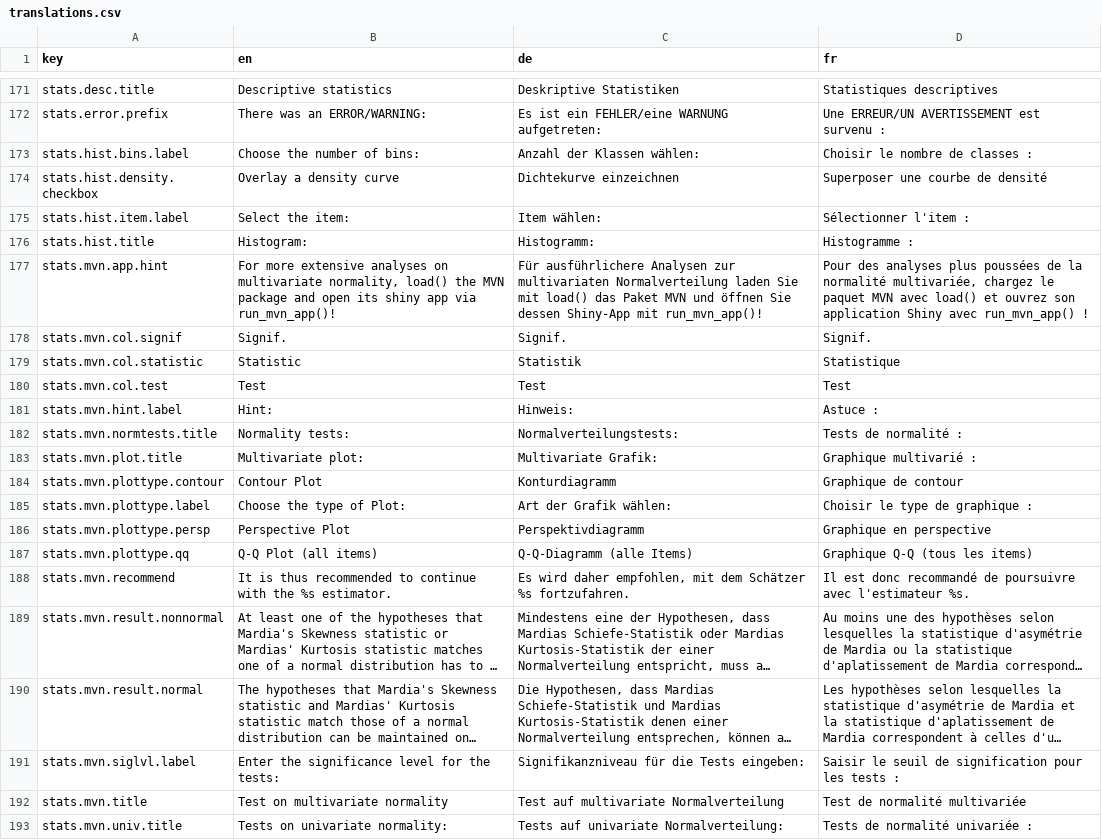
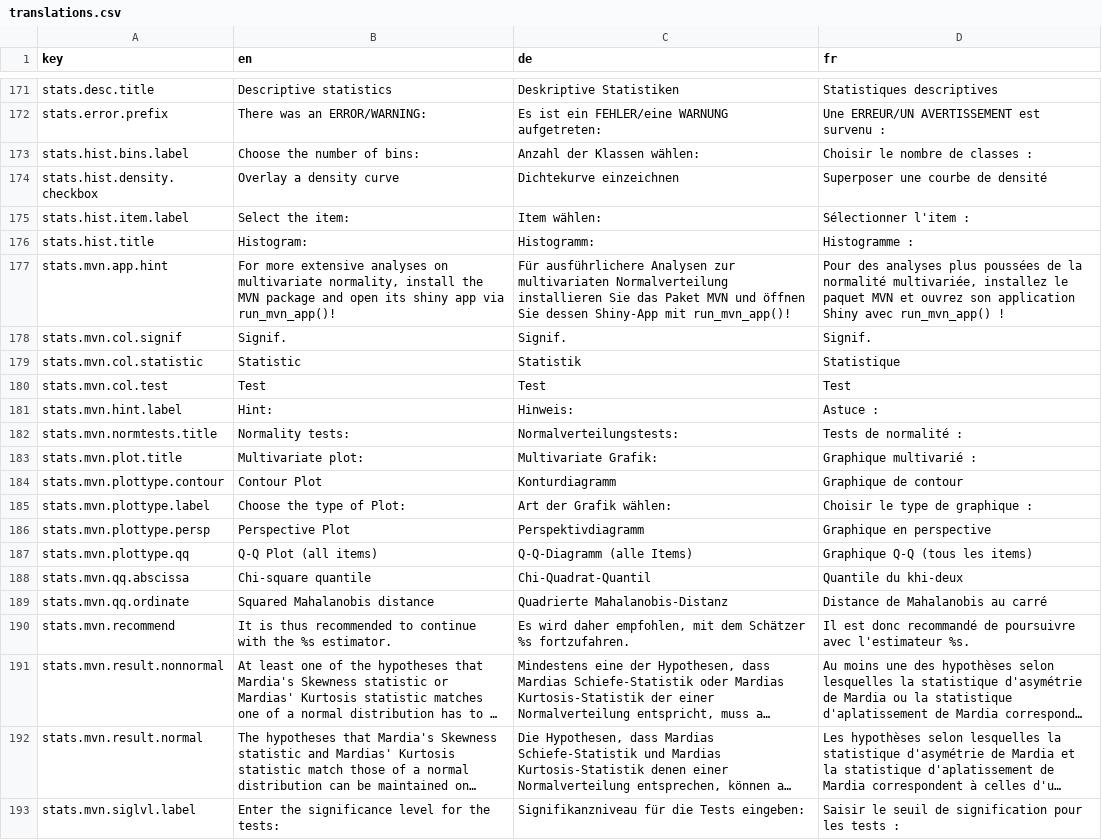
Before and after one commit to abeeisnotabug/shinyCTT, a CSV file: inst/translations.csv, drawn as a sheet; only a part is shown, gaps mark what is left out; the shorter side is filled out with more unchanged rows; long unchanged cells end in ….

```diff
--- a/inst/translations.csv
+++ b/inst/translations.csv
@@ -176,3 +176,3 @@
 "stats.hist.title","Histogram:","Histogramm:","Histogramme :"
-"stats.mvn.app.hint","For more extensive analyses on multivariate normality, load() the MVN package and open its shiny app via run_mvn_app()!","Für ausführlichere Analysen zur multivariaten Normalverteilung laden Sie mit load() das Paket MVN und öffnen Sie dessen Shiny-App mit run_mvn_app()!","Pour des analyses plus poussées de la normalité multivariée, chargez le paquet MVN avec load() et ouvrez son application Shiny avec run_mvn_app() !"
+"stats.mvn.app.hint","For more extensive analyses on multivariate normality, install the MVN package and open its shiny app via run_mvn_app()!","Für ausführlichere Analysen zur multivariaten Normalverteilung installieren Sie das Paket MVN und öffnen Sie dessen Shiny-App mit run_mvn_app()!","Pour des analyses plus poussées de la normalité multivariée, installez le paquet MVN et ouvrez son application Shiny avec run_mvn_app() !"
 "stats.mvn.col.signif","Signif.","Signif.","Signif."
@@ -187,2 +187,4 @@
 "stats.mvn.plottype.qq","Q-Q Plot (all items)","Q-Q-Diagramm (alle Items)","Graphique Q-Q (tous les items)"
+"stats.mvn.qq.abscissa","Chi-square quantile","Chi-Quadrat-Quantil","Quantile du khi-deux"
+"stats.mvn.qq.ordinate","Squared Mahalanobis distance","Quadrierte Mahalanobis-Distanz","Distance de Mahalanobis au carré"
 "stats.mvn.recommend","It is thus recommended to continue with the %s estimator.","Es wird daher empfohlen, mit dem Schätzer %s fortzufahren.","Il est donc recommandé de poursuivre avec l'estimateur %s."
```
Also changed, not shown: 4 other files.
